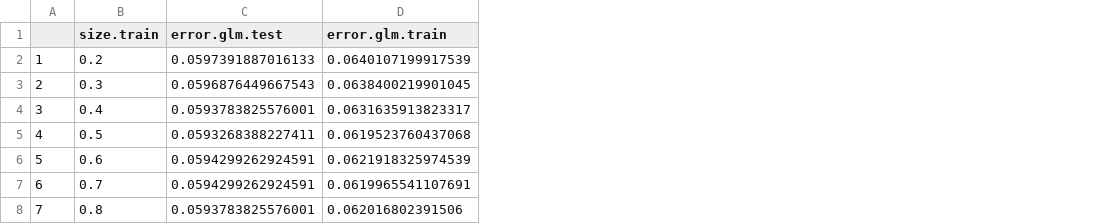
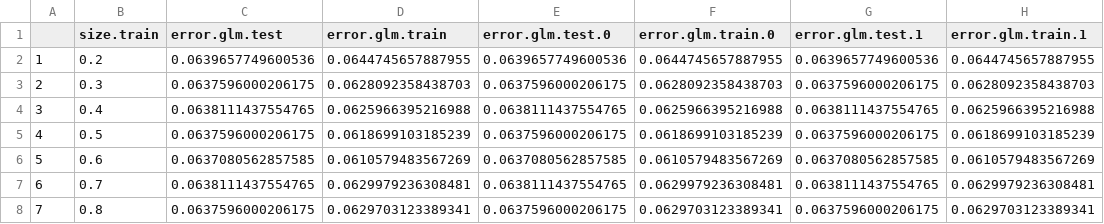
Before and after one commit to SoothingDuck/AllStateKaggle, a CSV file: DATA/OUTPUT/result_model_E.csv, drawn as a sheet; the diff names each change by its address in the sheet, - before the commit and + after, or states it on an @@ line.

```diff
--- a/DATA/OUTPUT/result_model_E.csv
+++ b/DATA/OUTPUT/result_model_E.csv
+column E (error.glm.test.0), rows 2-8: 0.0639657749600536 | 0.0637596000206175 | 0.0638111437554765 | 0.0637596000206175 | 0.0637080562857585 | 0.0638111437554765 | 0.0637596000206175
+column F (error.glm.train.0), rows 2-8: 0.0644745657887955 | 0.0628092358438703 | 0.0625966395216988 | 0.0618699103185239 | 0.0610579483567269 | 0.0629979236308481 | 0.0629703123389341
+column G (error.glm.test.1), rows 2-8: 0.0639657749600536 | 0.0637596000206175 | 0.0638111437554765 | 0.0637596000206175 | 0.0637080562857585 | 0.0638111437554765 | 0.0637596000206175
+column H (error.glm.train.1), rows 2-8: 0.0644745657887955 | 0.0628092358438703 | 0.0625966395216988 | 0.0618699103185239 | 0.0610579483567269 | 0.0629979236308481 | 0.0629703123389341
-C2 (error.glm.test): 0.0597391887016133
+C2 (error.glm.test): 0.0639657749600536
-D2 (error.glm.train): 0.0640107199917539
+D2 (error.glm.train): 0.0644745657887955
-C3 (error.glm.test): 0.0596876449667543
+C3 (error.glm.test): 0.0637596000206175
-D3 (error.glm.train): 0.0638400219901045
+D3 (error.glm.train): 0.0628092358438703
-C4 (error.glm.test): 0.0593783825576001
+C4 (error.glm.test): 0.0638111437554765
-D4 (error.glm.train): 0.0631635913823317
+D4 (error.glm.train): 0.0625966395216988
-C5 (error.glm.test): 0.0593268388227411
+C5 (error.glm.test): 0.0637596000206175
-D5 (error.glm.train): 0.0619523760437068
+D5 (error.glm.train): 0.0618699103185239
-C6 (error.glm.test): 0.0594299262924591
+C6 (error.glm.test): 0.0637080562857585
-D6 (error.glm.train): 0.0621918325974539
+D6 (error.glm.train): 0.0610579483567269
-C7 (error.glm.test): 0.0594299262924591
+C7 (error.glm.test): 0.0638111437554765
-D7 (error.glm.train): 0.0619965541107691
+D7 (error.glm.train): 0.0629979236308481
-C8 (error.glm.test): 0.0593783825576001
+C8 (error.glm.test): 0.0637596000206175
-D8 (error.glm.train): 0.062016802391506
+D8 (error.glm.train): 0.0629703123389341
```
Also changed, not shown: DATA/OUTPUT/result_model_A.csv, DATA/OUTPUT/result_model_B.csv, 4 other files.
